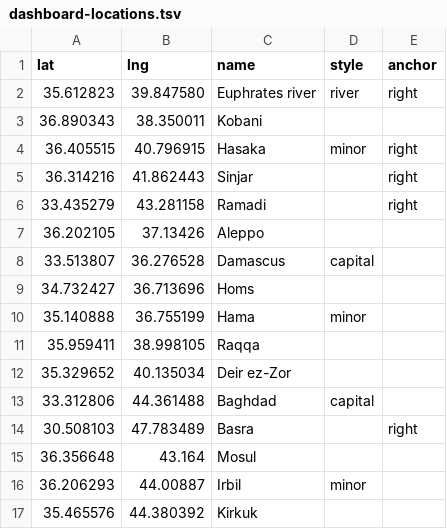
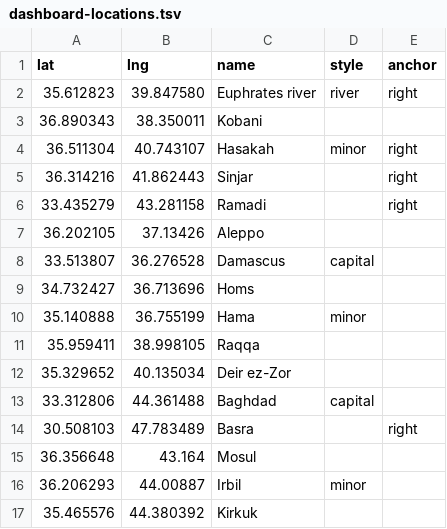
Before and after one commit to guardian/syria, a TSV file: data-in/dashboard-locations.tsv, drawn as a sheet.

```diff
--- a/data-in/dashboard-locations.tsv
+++ b/data-in/dashboard-locations.tsv
@@ -3,3 +3,3 @@ lat	lng	name	style	anchor
 36.890343	38.350011	Kobani		
-36.405515	40.796915	Hasaka	minor	right
+36.511304	40.743107	Hasakah	minor	right
 36.314216	41.862443	Sinjar		right
```
Also changed, not shown: data-in/syria-locations.tsv, 7 other files.
